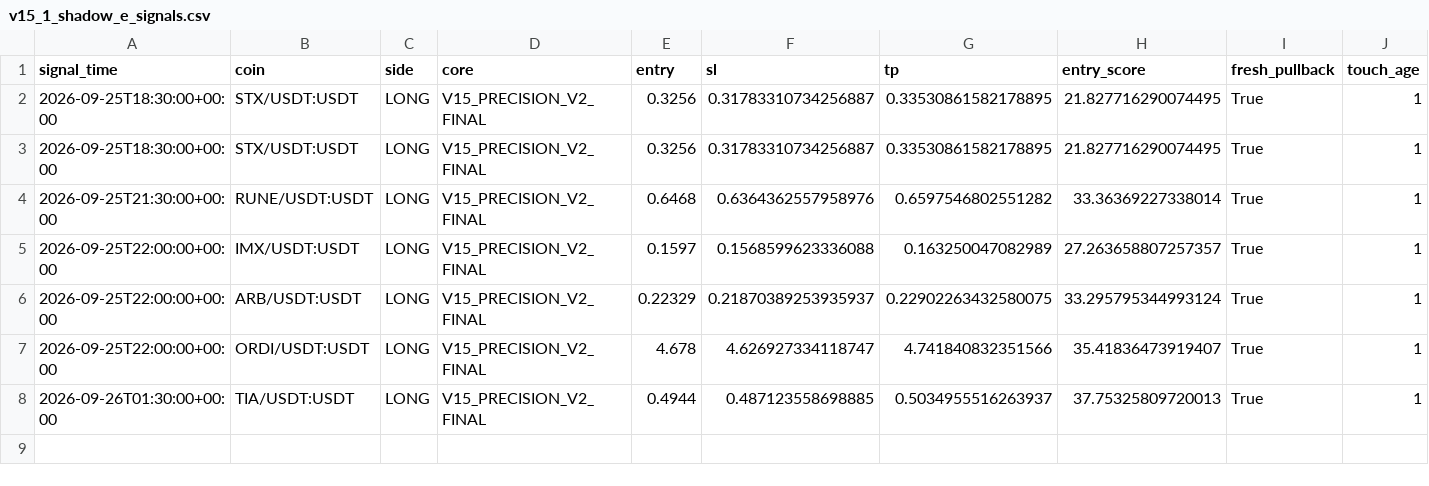
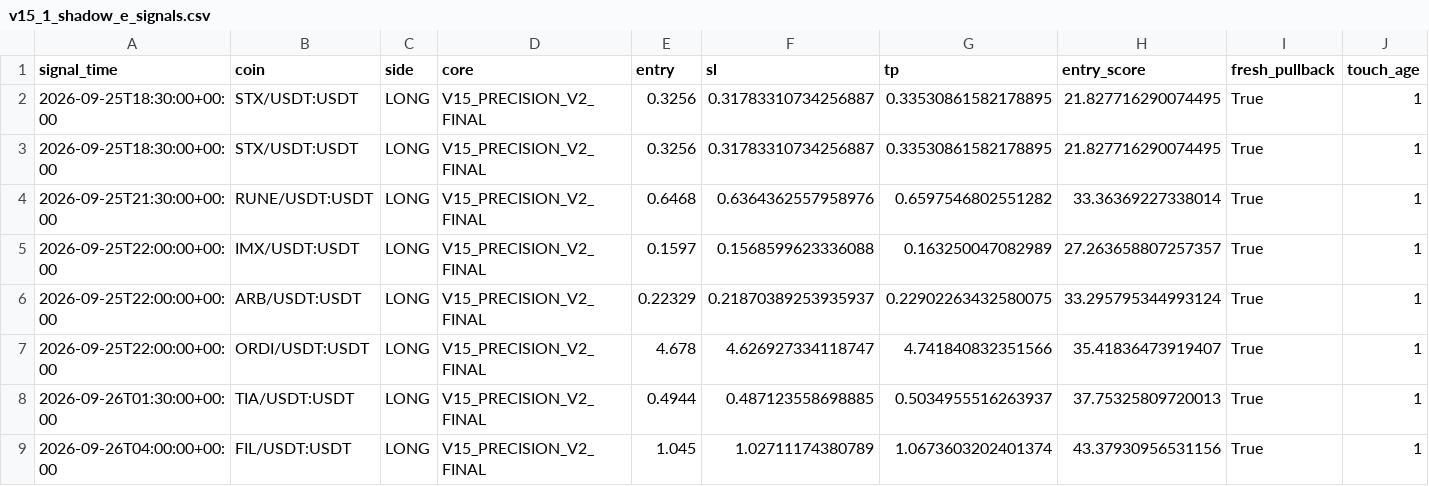
Before and after one commit to samesameagro-droid/sam-edge-v15-v8i, a CSV file: v15_1_shadow_e_signals.csv, drawn as a sheet; only a part is shown; rows hold the shown columns only; the diff names each change by its address in the sheet, - before the commit and + after, or states it on an @@ line.

```diff
--- a/v15_1_shadow_e_signals.csv
+++ b/v15_1_shadow_e_signals.csv
+row 9: 2026-09-26T04:00:00+00:00 | FIL/USDT:USDT | LONG | V15_PRECISION_V2_FINAL | 1.045 | 1.02711174380789 | 1.0673603202401374 | 43.37930956531156 | True | 1
```
Also changed, not shown: paper_v15_trades_v2.csv, 8 other files.
